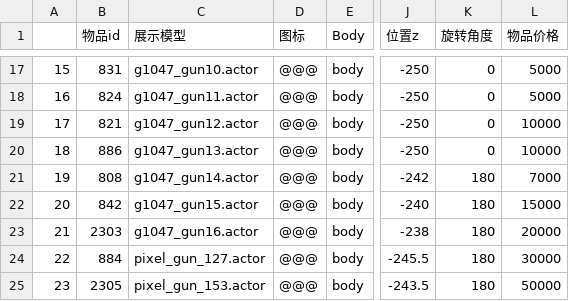
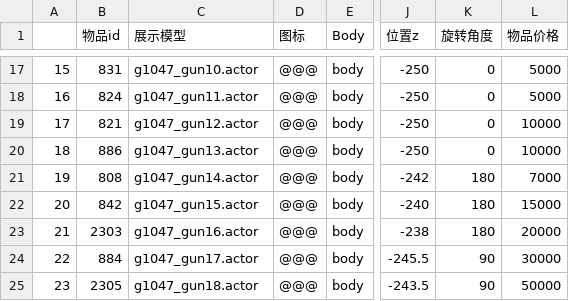
Before and after one commit to heliaoyuan10086/Game, a CSV file: BlockCity/shopHouseItems.csv, drawn as a sheet; only a part is shown, gaps mark what is left out; the diff names each change by its address in the sheet, - before the commit and + after, or states it on an @@ line.

Commit message:
调整商店道具模型

```diff
--- a/BlockCity/shopHouseItems.csv
+++ b/BlockCity/shopHouseItems.csv
-C24 (展示模型): pixel_gun_127.actor
+C24 (展示模型): g1047_gun17.actor
-K24:K25 (旋转角度): 180
+K24:K25 (旋转角度): 90
-C25 (展示模型): pixel_gun_153.actor
+C25 (展示模型): g1047_gun18.actor
```
